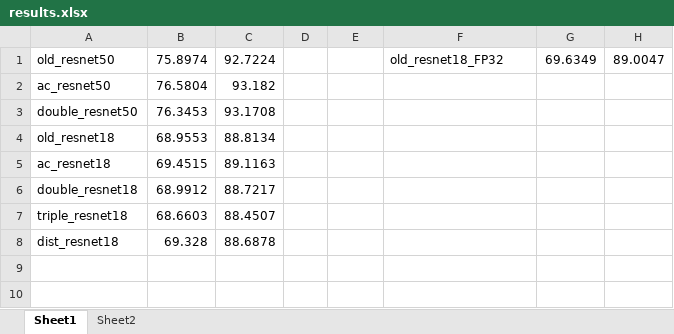
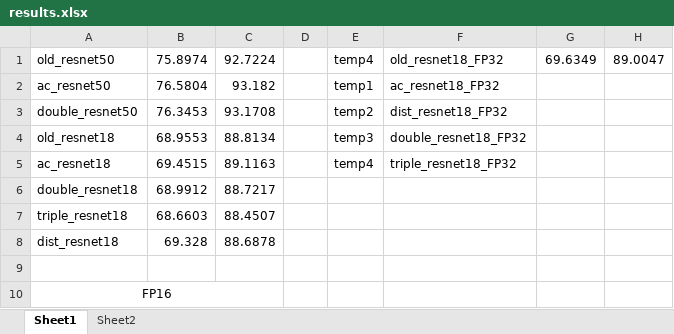
Before and after one commit to ma-xu/DistKernel, an Excel workbook: results.xlsx, sheet Sheet1, drawn as a sheet; values as stored, in another font and other column widths than the file's, no borders; the diff names each change by its address in the sheet, - before the commit and + after, or states it on an @@ line.

Commit message:
results

```diff
--- a/results.xlsx (sheet Sheet1)
+++ b/results.xlsx (sheet Sheet1)
-E1: (empty)
+E1: temp4
-E2: (empty)
+E2: temp1
-F2: (empty)
+F2: ac_resnet18_FP32
-E3: (empty)
+E3: temp2
-F3: (empty)
+F3: dist_resnet18_FP32
-E4: (empty)
+E4: temp3
-F4: (empty)
+F4: double_resnet18_FP32
-E5: (empty)
+E5: temp4
-F5: (empty)
+F5: triple_resnet18_FP32
+row 9: (empty)
+row 10: FP16
```
